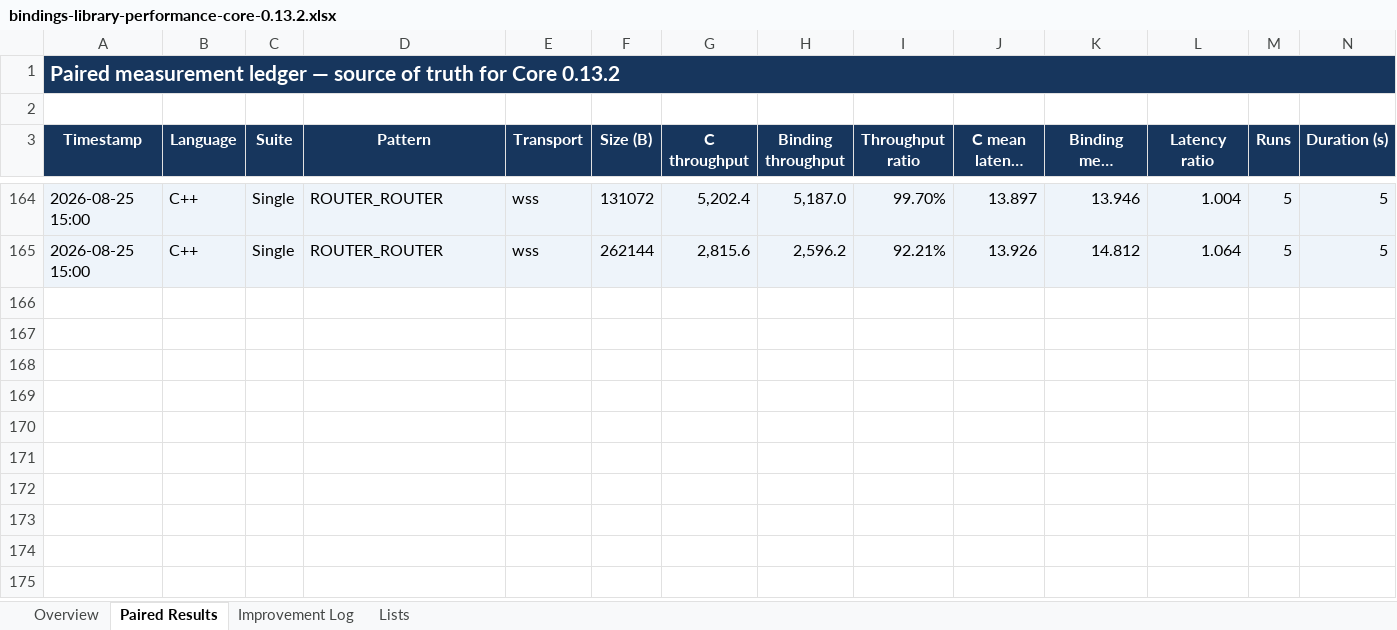
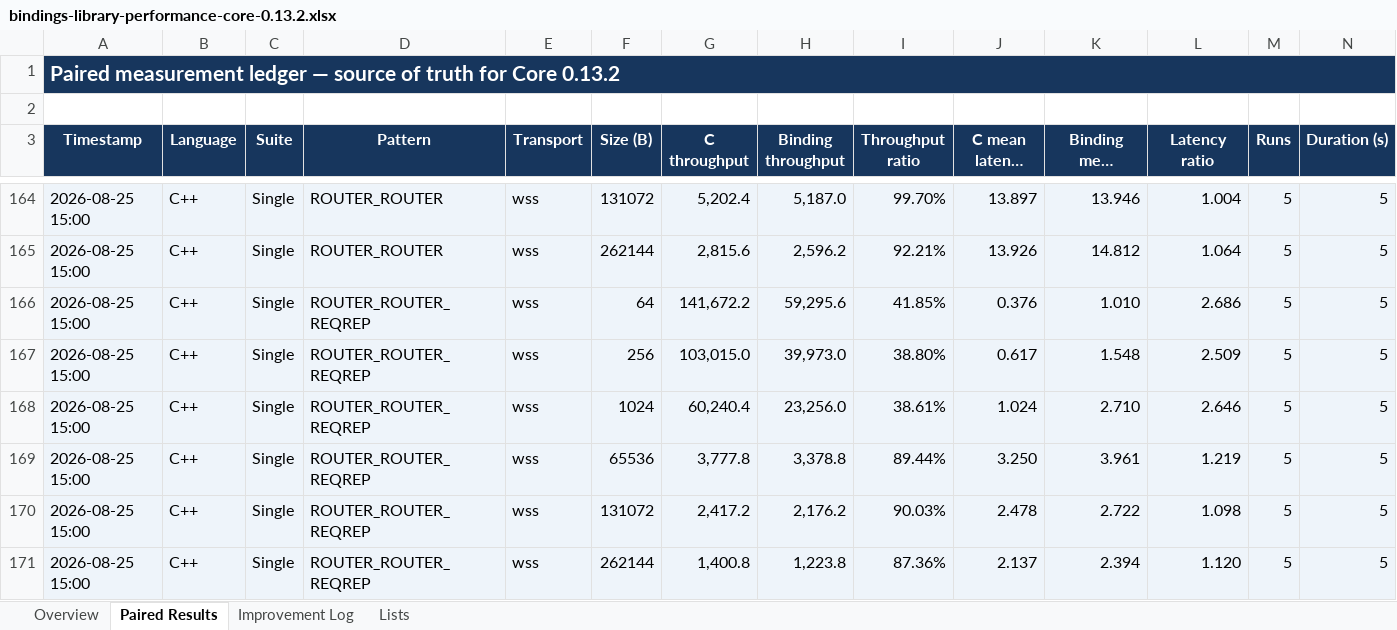
Before and after one commit to zlink-systems/zlink, an Excel workbook: doc/perf/perf/bindings-0.13.2/bindings-library-performance-core-0.13.2.xlsx, sheet Paired Results, drawn as a sheet; only a part is shown, gaps mark what is left out; long unchanged cells end in …; values as stored, in another font and other column widths than the file's, no borders; conditional formats not drawn; rows hold the shown columns only; the diff names each change by its address in the sheet, - before the commit and + after, or states it on an @@ line.

```diff
--- a/doc/perf/perf/bindings-0.13.2/bindings-library-performance-core-0.13.2.xlsx (sheet Paired Results)
+++ b/doc/perf/perf/bindings-0.13.2/bindings-library-performance-core-0.13.2.xlsx (sheet Paired Results)
+row 166: 2026-08-25 15:00 | C++ | Single | ROUTER_ROUTER_REQREP | wss | 64 | 141,672.2 | 59,295.6 | 41.85% | 0.376 | 1.010 | 2.686 | 5 | 5
+row 167: 2026-08-25 15:00 | C++ | Single | ROUTER_ROUTER_REQREP | wss | 256 | 103,015.0 | 39,973.0 | 38.80% | 0.617 | 1.548 | 2.509 | 5 | 5
+row 168: 2026-08-25 15:00 | C++ | Single | ROUTER_ROUTER_REQREP | wss | 1024 | 60,240.4 | 23,256.0 | 38.61% | 1.024 | 2.710 | 2.646 | 5 | 5
+row 169: 2026-08-25 15:00 | C++ | Single | ROUTER_ROUTER_REQREP | wss | 65536 | 3,777.8 | 3,378.8 | 89.44% | 3.250 | 3.961 | 1.219 | 5 | 5
+row 170: 2026-08-25 15:00 | C++ | Single | ROUTER_ROUTER_REQREP | wss | 131072 | 2,417.2 | 2,176.2 | 90.03% | 2.478 | 2.722 | 1.098 | 5 | 5
+row 171: 2026-08-25 15:00 | C++ | Single | ROUTER_ROUTER_REQREP | wss | 262144 | 1,400.8 | 1,223.8 | 87.36% | 2.137 | 2.394 | 1.120 | 5 | 5
```
Also changed, not shown: sheet Improvement Log, sheet Overview, 2 other files.
